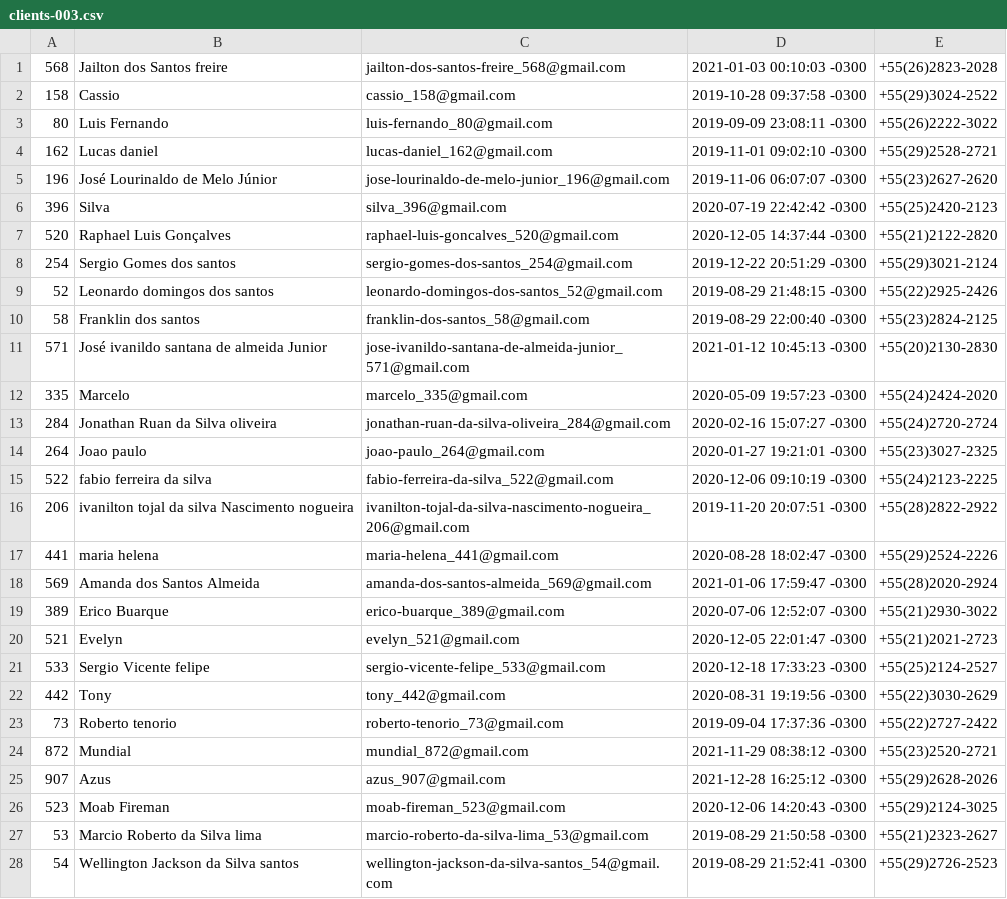
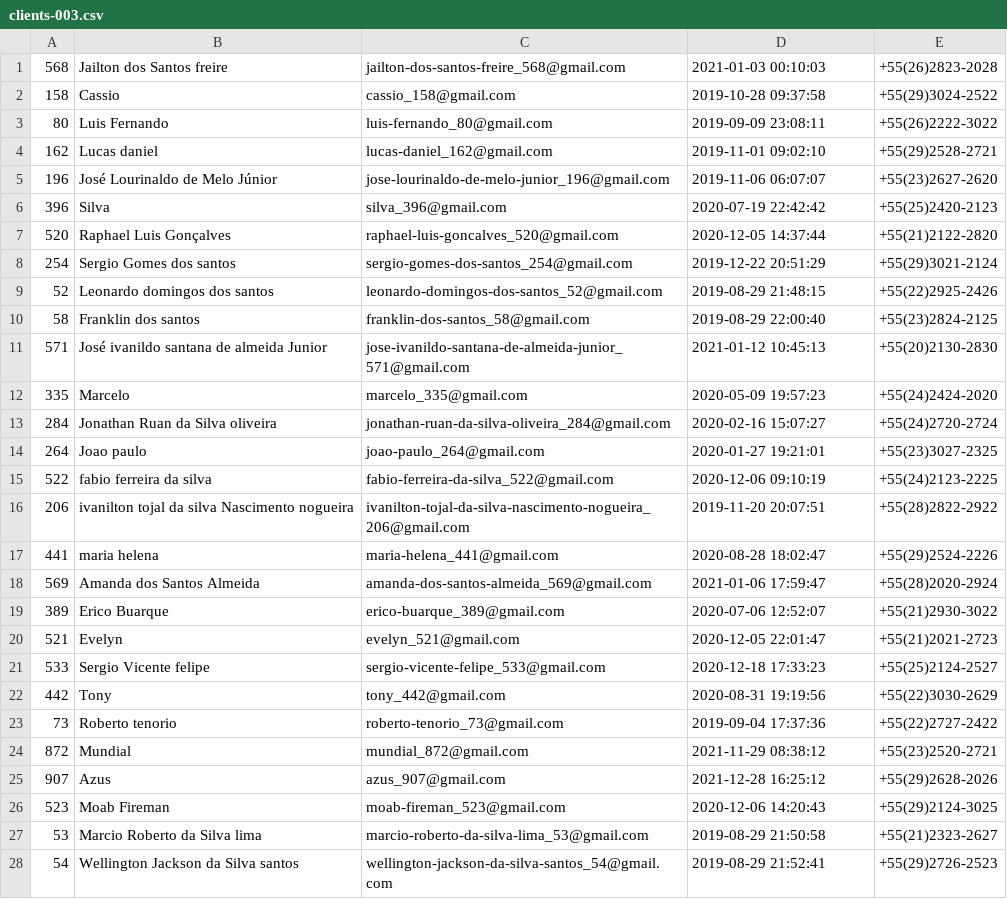
Before and after one commit to ligiadavilabozzi/desafio_accenture, a CSV file: csv/clients-003.csv, drawn as a sheet; only a part is shown; the diff covers the shown part only.

```diff
--- a/csv/clients-003.csv
+++ b/csv/clients-003.csv
@@ -1,28 +1,28 @@
-568;Jailton dos Santos freire;jailton-dos-santos-freire_568@gmail.com;2021-01-03 00:10:03 -0300;+55(26)2823-2028
-158;Cassio;cassio_158@gmail.com;2019-10-28 09:37:58 -0300;+55(29)3024-2522
-80;Luis Fernando ;luis-fernando_80@gmail.com;2019-09-09 23:08:11 -0300;+55(26)2222-3022
-162;Lucas daniel;lucas-daniel_162@gmail.com;2019-11-01 09:02:10 -0300;+55(29)2528-2721
-196;José Lourinaldo de Melo Júnior;jose-lourinaldo-de-melo-junior_196@gmail.com;2019-11-06 06:07:07 -0300;+55(23)2627-2620
-396;Silva;silva_396@gmail.com;2020-07-19 22:42:42 -0300;+55(25)2420-2123
-520;Raphael Luis Gonçalves;raphael-luis-goncalves_520@gmail.com;2020-12-05 14:37:44 -0300;+55(21)2122-2820
-254;Sergio Gomes dos santos;sergio-gomes-dos-santos_254@gmail.com;2019-12-22 20:51:29 -0300;+55(29)3021-2124
-52;Leonardo domingos dos santos;leonardo-domingos-dos-santos_52@gmail.com;2019-08-29 21:48:15 -0300;+55(22)2925-2426
-58;Franklin dos santos;franklin-dos-santos_58@gmail.com;2019-08-29 22:00:40 -0300;+55(23)2824-2125
-571;José ivanildo santana de almeida Junior;jose-ivanildo-santana-de-almeida-junior_571@gmail.com;2021-01-12 10:45:13 -0300;+55(20)2130-2830
-335;Marcelo;marcelo_335@gmail.com;2020-05-09 19:57:23 -0300;+55(24)2424-2020
-284;Jonathan Ruan da Silva oliveira;jonathan-ruan-da-silva-oliveira_284@gmail.com;2020-02-16 15:07:27 -0300;+55(24)2720-2724
-264;Joao paulo;joao-paulo_264@gmail.com;2020-01-27 19:21:01 -0300;+55(23)3027-2325
-522;fabio ferreira da silva;fabio-ferreira-da-silva_522@gmail.com;2020-12-06 09:10:19 -0300;+55(24)2123-2225
-206;ivanilton tojal da silva Nascimento nogueira;ivanilton-tojal-da-silva-nascimento-nogueira_206@gmail.com;2019-11-20 20:07:51 -0300;+55(28)2822-2922
-441;maria helena;maria-helena_441@gmail.com;2020-08-28 18:02:47 -0300;+55(29)2524-2226
-569;Amanda dos Santos Almeida;amanda-dos-santos-almeida_569@gmail.com;2021-01-06 17:59:47 -0300;+55(28)2020-2924
-389;Erico Buarque;erico-buarque_389@gmail.com;2020-07-06 12:52:07 -0300;+55(21)2930-3022
-521;Evelyn;evelyn_521@gmail.com;2020-12-05 22:01:47 -0300;+55(21)2021-2723
-533;Sergio Vicente felipe;sergio-vicente-felipe_533@gmail.com;2020-12-18 17:33:23 -0300;+55(25)2124-2527
-442;Tony;tony_442@gmail.com;2020-08-31 19:19:56 -0300;+55(22)3030-2629
-73;Roberto tenorio;roberto-tenorio_73@gmail.com;2019-09-04 17:37:36 -0300;+55(22)2727-2422
-872;Mundial ;mundial_872@gmail.com;2021-11-29 08:38:12 -0300;+55(23)2520-2721
-907;Azus;azus_907@gmail.com;2021-12-28 16:25:12 -0300;+55(29)2628-2026
-523;Moab Fireman;moab-fireman_523@gmail.com;2020-12-06 14:20:43 -0300;+55(29)2124-3025
-53;Marcio Roberto da Silva lima;marcio-roberto-da-silva-lima_53@gmail.com;2019-08-29 21:50:58 -0300;+55(21)2323-2627
-54;Wellington Jackson da Silva santos;wellington-jackson-da-silva-santos_54@gmail.com;2019-08-29 21:52:41 -0300;+55(29)2726-2523
+568;Jailton dos Santos freire;jailton-dos-santos-freire_568@gmail.com;2021-01-03 00:10:03 ;+55(26)2823-2028
+158;Cassio;cassio_158@gmail.com;2019-10-28 09:37:58 ;+55(29)3024-2522
+80;Luis Fernando ;luis-fernando_80@gmail.com;2019-09-09 23:08:11 ;+55(26)2222-3022
+162;Lucas daniel;lucas-daniel_162@gmail.com;2019-11-01 09:02:10 ;+55(29)2528-2721
+196;José Lourinaldo de Melo Júnior;jose-lourinaldo-de-melo-junior_196@gmail.com;2019-11-06 06:07:07 ;+55(23)2627-2620
+396;Silva;silva_396@gmail.com;2020-07-19 22:42:42 ;+55(25)2420-2123
+520;Raphael Luis Gonçalves;raphael-luis-goncalves_520@gmail.com;2020-12-05 14:37:44 ;+55(21)2122-2820
+254;Sergio Gomes dos santos;sergio-gomes-dos-santos_254@gmail.com;2019-12-22 20:51:29 ;+55(29)3021-2124
+52;Leonardo domingos dos santos;leonardo-domingos-dos-santos_52@gmail.com;2019-08-29 21:48:15 ;+55(22)2925-2426
+58;Franklin dos santos;franklin-dos-santos_58@gmail.com;2019-08-29 22:00:40 ;+55(23)2824-2125
+571;José ivanildo santana de almeida Junior;jose-ivanildo-santana-de-almeida-junior_571@gmail.com;2021-01-12 10:45:13 ;+55(20)2130-2830
+335;Marcelo;marcelo_335@gmail.com;2020-05-09 19:57:23 ;+55(24)2424-2020
+284;Jonathan Ruan da Silva oliveira;jonathan-ruan-da-silva-oliveira_284@gmail.com;2020-02-16 15:07:27 ;+55(24)2720-2724
+264;Joao paulo;joao-paulo_264@gmail.com;2020-01-27 19:21:01 ;+55(23)3027-2325
+522;fabio ferreira da silva;fabio-ferreira-da-silva_522@gmail.com;2020-12-06 09:10:19 ;+55(24)2123-2225
+206;ivanilton tojal da silva Nascimento nogueira;ivanilton-tojal-da-silva-nascimento-nogueira_206@gmail.com;2019-11-20 20:07:51 ;+55(28)2822-2922
+441;maria helena;maria-helena_441@gmail.com;2020-08-28 18:02:47 ;+55(29)2524-2226
+569;Amanda dos Santos Almeida;amanda-dos-santos-almeida_569@gmail.com;2021-01-06 17:59:47 ;+55(28)2020-2924
+389;Erico Buarque;erico-buarque_389@gmail.com;2020-07-06 12:52:07 ;+55(21)2930-3022
+521;Evelyn;evelyn_521@gmail.com;2020-12-05 22:01:47 ;+55(21)2021-2723
+533;Sergio Vicente felipe;sergio-vicente-felipe_533@gmail.com;2020-12-18 17:33:23 ;+55(25)2124-2527
+442;Tony;tony_442@gmail.com;2020-08-31 19:19:56 ;+55(22)3030-2629
+73;Roberto tenorio;roberto-tenorio_73@gmail.com;2019-09-04 17:37:36 ;+55(22)2727-2422
+872;Mundial ;mundial_872@gmail.com;2021-11-29 08:38:12 ;+55(23)2520-2721
+907;Azus;azus_907@gmail.com;2021-12-28 16:25:12 ;+55(29)2628-2026
+523;Moab Fireman;moab-fireman_523@gmail.com;2020-12-06 14:20:43 ;+55(29)2124-3025
+53;Marcio Roberto da Silva lima;marcio-roberto-da-silva-lima_53@gmail.com;2019-08-29 21:50:58 ;+55(21)2323-2627
+54;Wellington Jackson da Silva santos;wellington-jackson-da-silva-santos_54@gmail.com;2019-08-29 21:52:41 ;+55(29)2726-2523
```
Also changed, not shown: 73 edited cells elsewhere in this file, csv/clients-001.csv, csv/clients-002.csv, 3 other files.
